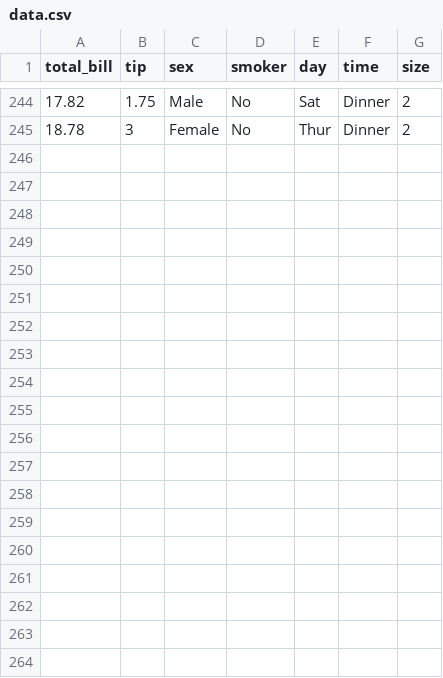
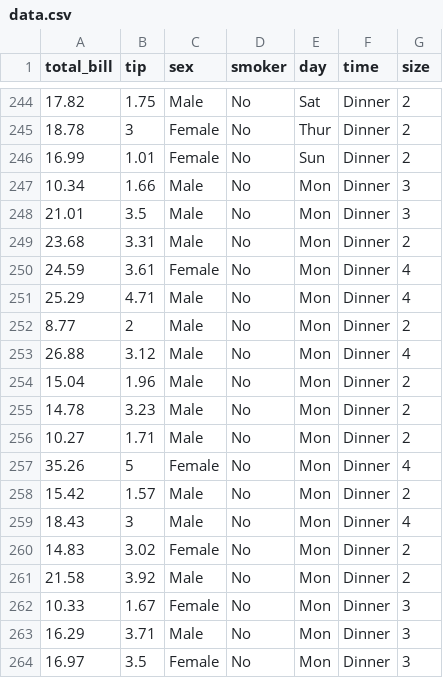
Before and after one commit to NusratTaki12/rdata, a CSV file: data.csv, drawn as a sheet; only a part is shown, gaps mark what is left out; the diff names each change by its address in the sheet, - before the commit and + after, or states it on an @@ line.

Commit message:
2nd

```diff
--- a/data.csv
+++ b/data.csv
+row 246: 16.99 | 1.01 | Female | No | Sun | Dinner | 2
+row 247: 10.34 | 1.66 | Male | No | Mon | Dinner | 3
+row 248: 21.01 | 3.5 | Male | No | Mon | Dinner | 3
+row 249: 23.68 | 3.31 | Male | No | Mon | Dinner | 2
+row 250: 24.59 | 3.61 | Female | No | Mon | Dinner | 4
+row 251: 25.29 | 4.71 | Male | No | Mon | Dinner | 4
+row 252: 8.77 | 2 | Male | No | Mon | Dinner | 2
+row 253: 26.88 | 3.12 | Male | No | Mon | Dinner | 4
+row 254: 15.04 | 1.96 | Male | No | Mon | Dinner | 2
+row 255: 14.78 | 3.23 | Male | No | Mon | Dinner | 2
+row 256: 10.27 | 1.71 | Male | No | Mon | Dinner | 2
+row 257: 35.26 | 5 | Female | No | Mon | Dinner | 4
+row 258: 15.42 | 1.57 | Male | No | Mon | Dinner | 2
+row 259: 18.43 | 3 | Male | No | Mon | Dinner | 4
+row 260: 14.83 | 3.02 | Female | No | Mon | Dinner | 2
+row 261: 21.58 | 3.92 | Male | No | Mon | Dinner | 2
+row 262: 10.33 | 1.67 | Female | No | Mon | Dinner | 3
+row 263: 16.29 | 3.71 | Male | No | Mon | Dinner | 3
+row 264: 16.97 | 3.5 | Female | No | Mon | Dinner | 3
```
